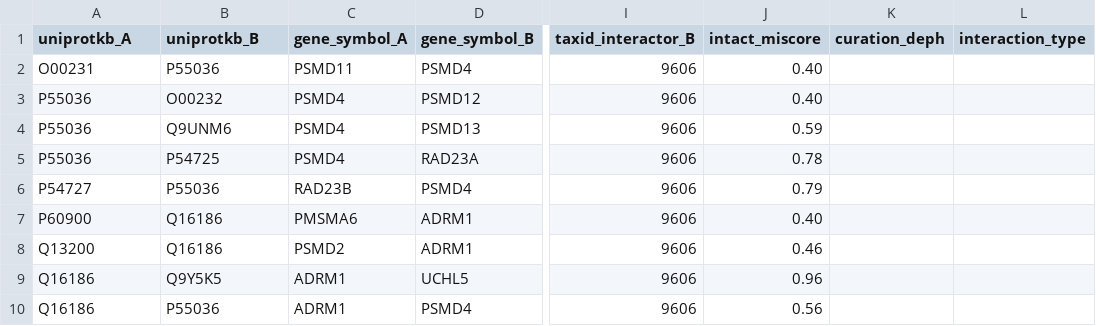
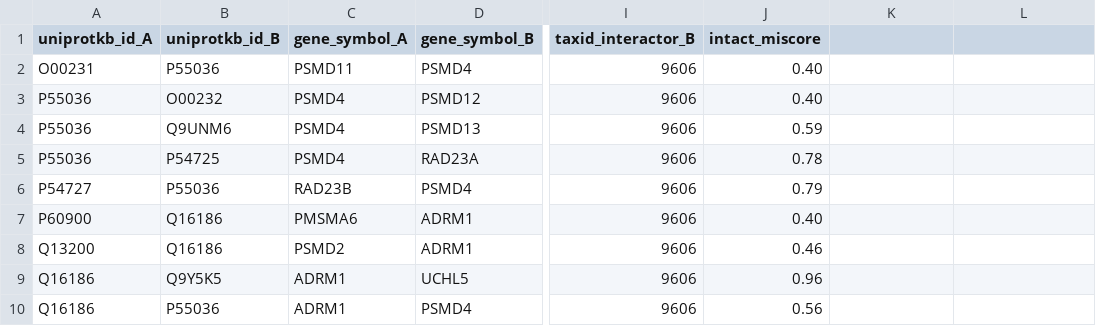
Before and after one commit to discipbd1/trab01, a CSV file: Samples/mint.csv, drawn as a sheet; only a part is shown, gaps mark what is left out; the diff names each change by its address in the sheet, - before the commit and + after, or states it on an @@ line.

```diff
--- a/Samples/mint.csv
+++ b/Samples/mint.csv
-A1: uniprotkb_A
+A1: uniprotkb_id_A
-B1: uniprotkb_B
+B1: uniprotkb_id_B
-K1: curation_deph
+K1: (empty)
-L1: interaction_type
+L1: (empty)
```
Also changed, not shown: Samples/biogrid.csv, Samples/intact.csv, 1 other file.
